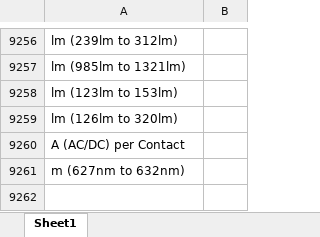
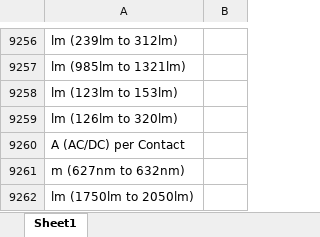
Before and after one commit to Hima9791/map, an Excel workbook: mapping.xlsx, sheet Sheet1, drawn as a sheet; only a part is shown, gaps mark what is left out; values as stored, in another font and other column widths than the file's, no borders; the diff names each change by its address in the sheet, - before the commit and + after, or states it on an @@ line.

Commit message:
Update mapping file via Streamlit app

```diff
--- a/mapping.xlsx (sheet Sheet1)
+++ b/mapping.xlsx (sheet Sheet1)
+row 9262: lm (1750lm to 2050lm)
```
